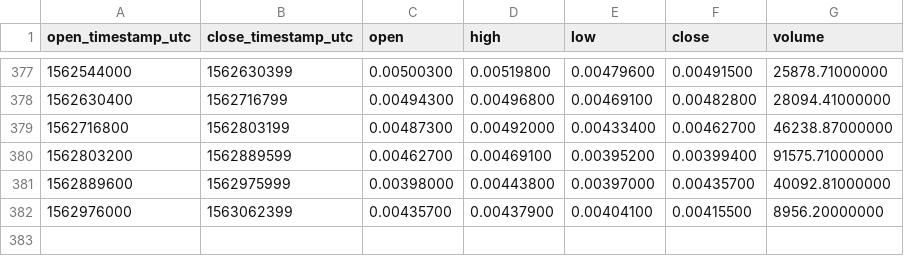
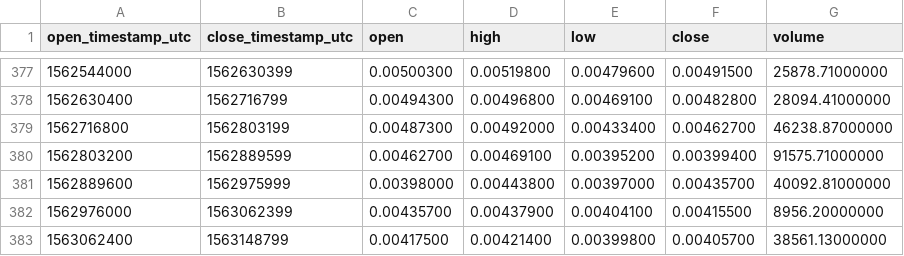
Before and after one commit to cryptobigbro/binance-NASETH, a CSV file: binance-NASETH-1d.csv, drawn as a sheet; only a part is shown, gaps mark what is left out; the diff names each change by its address in the sheet, - before the commit and + after, or states it on an @@ line.

```diff
--- a/binance-NASETH-1d.csv
+++ b/binance-NASETH-1d.csv
+row 383: 1563062400 | 1563148799 | 0.00417500 | 0.00421400 | 0.00399800 | 0.00405700 | 38561.13000000
```
Also changed, not shown: binance-NASETH-1h.csv.
